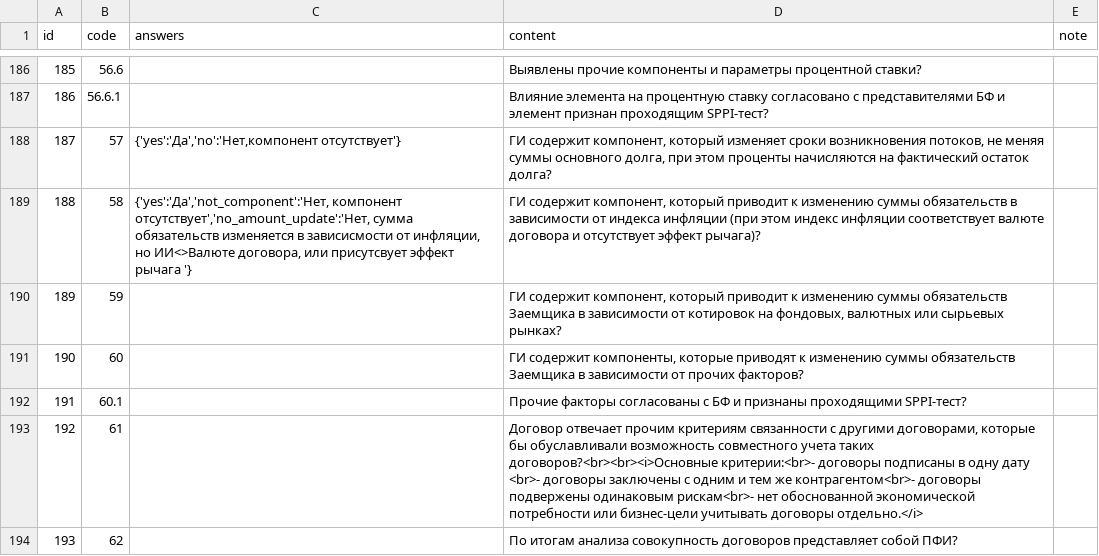
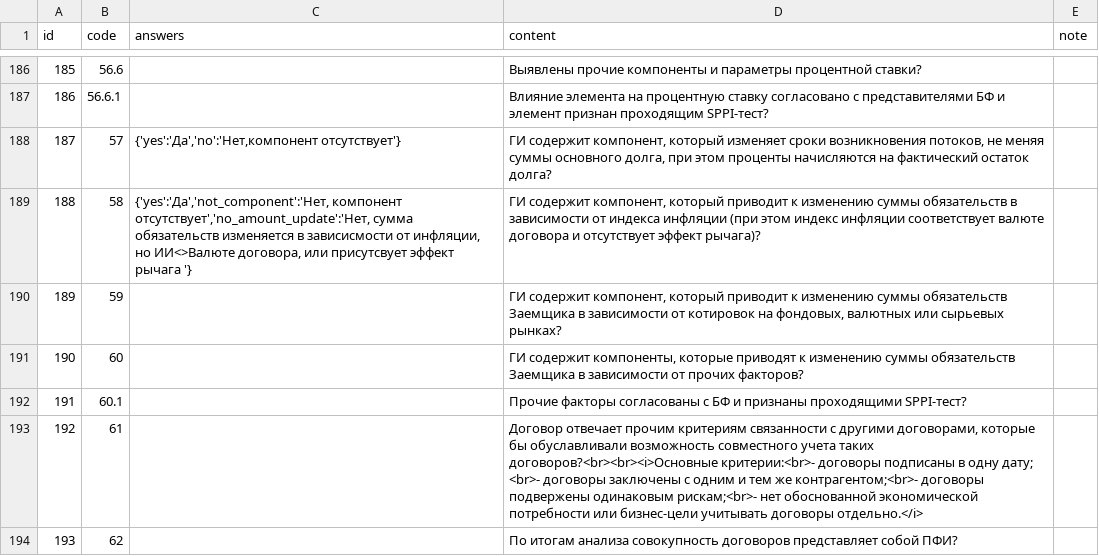
Before and after one commit to alander1984/sppi, a CSV file: src/main/resources/db/data/questions_for_legal_entity.csv, drawn as a sheet; only a part is shown, gaps mark what is left out.

```diff
--- a/src/main/resources/db/data/questions_for_legal_entity.csv
+++ b/src/main/resources/db/data/questions_for_legal_entity.csv
@@ -192,3 +192,3 @@
 191|60.1||Прочие факторы согласованы с БФ и признаны проходящими SPPI-тест?|
-192|61||Договор отвечает прочим критериям связанности с другими договорами, которые бы обуславливали возможность совместного учета таких договоров?<br><br><i>Основные критерии:<br>- договоры подписаны в одну дату <br>- договоры заключены с одним и тем же контрагентом<br>- договоры подвержены одинаковым рискам<br>- нет обоснованной экономической потребности или бизнес-цели учитывать договоры отдельно.</i>|
+192|61||Договор отвечает прочим критериям связанности с другими договорами, которые бы обуславливали возможность совместного учета таких договоров?<br><br><i>Основные критерии:<br>- договоры подписаны в одну дату; <br>- договоры заключены с одним и тем же контрагентом;<br>- договоры подвержены одинаковым рискам;<br>- нет обоснованной экономической потребности или бизнес-цели учитывать договоры отдельно.</i>|
 193|62||По итогам анализа совокупность договоров представляет собой ПФИ?|
```
Also changed, not shown: 9 other files.
